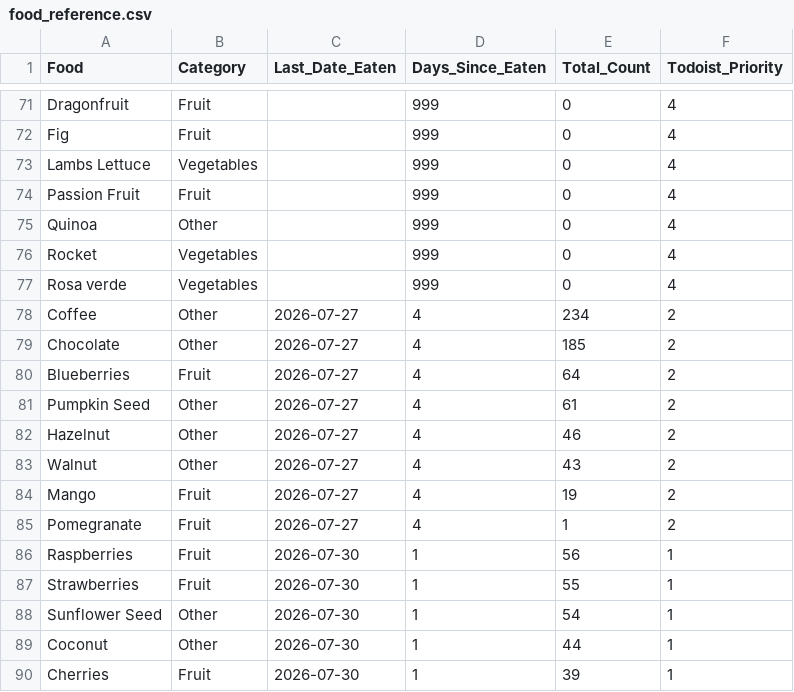
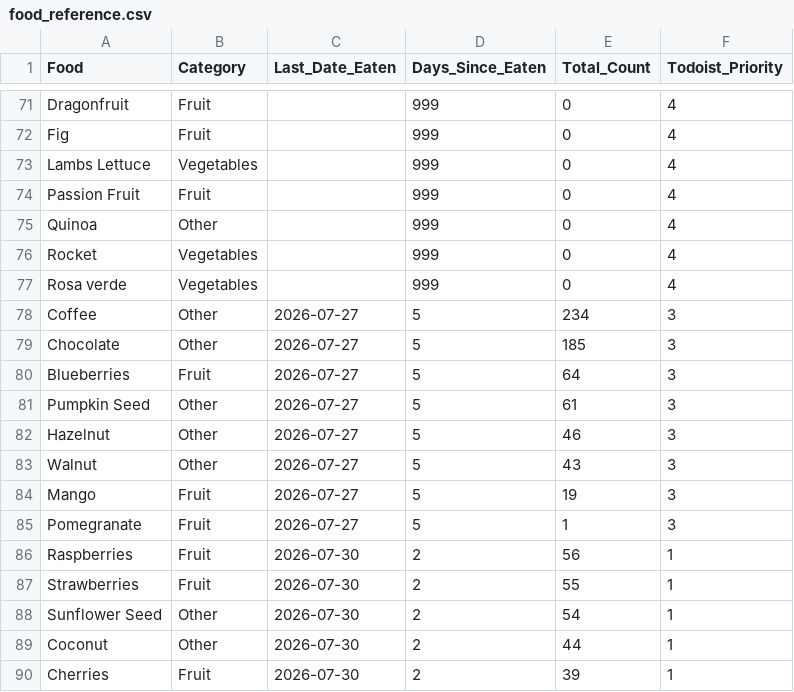
Before and after one commit to JevonDaffyd/python-food-tracker, a CSV file: food_reference.csv, drawn as a sheet; only a part is shown, gaps mark what is left out; the diff covers the shown part only.

```diff
--- a/food_reference.csv
+++ b/food_reference.csv
@@ -77,14 +77,14 @@ Rocket,Vegetables,,999,0,4
 Rosa verde,Vegetables,,999,0,4
-Coffee,Other,2026-07-27,4,234,2
-Chocolate,Other,2026-07-27,4,185,2
-Blueberries,Fruit,2026-07-27,4,64,2
-Pumpkin Seed,Other,2026-07-27,4,61,2
-Hazelnut,Other,2026-07-27,4,46,2
-Walnut,Other,2026-07-27,4,43,2
-Mango,Fruit,2026-07-27,4,19,2
-Pomegranate,Fruit,2026-07-27,4,1,2
-Raspberries,Fruit,2026-07-30,1,56,1
-Strawberries,Fruit,2026-07-30,1,55,1
-Sunflower Seed,Other,2026-07-30,1,54,1
-Coconut,Other,2026-07-30,1,44,1
-Cherries,Fruit,2026-07-30,1,39,1
+Coffee,Other,2026-07-27,5,234,3
+Chocolate,Other,2026-07-27,5,185,3
+Blueberries,Fruit,2026-07-27,5,64,3
+Pumpkin Seed,Other,2026-07-27,5,61,3
+Hazelnut,Other,2026-07-27,5,46,3
+Walnut,Other,2026-07-27,5,43,3
+Mango,Fruit,2026-07-27,5,19,3
+Pomegranate,Fruit,2026-07-27,5,1,3
+Raspberries,Fruit,2026-07-30,2,56,1
+Strawberries,Fruit,2026-07-30,2,55,1
+Sunflower Seed,Other,2026-07-30,2,54,1
+Coconut,Other,2026-07-30,2,44,1
+Cherries,Fruit,2026-07-30,2,39,1
```
Also changed, not shown: 66 edited cells elsewhere in this file.
